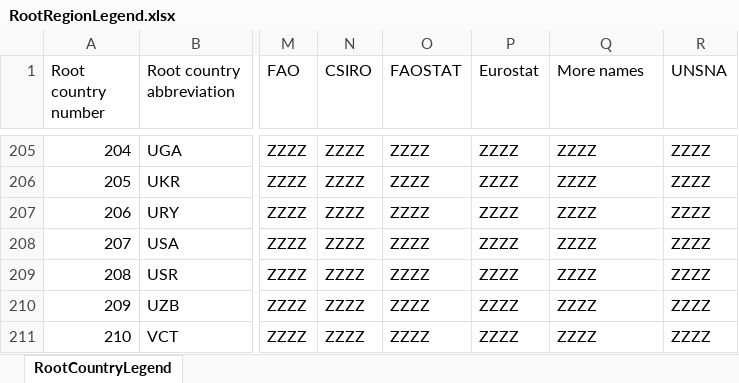
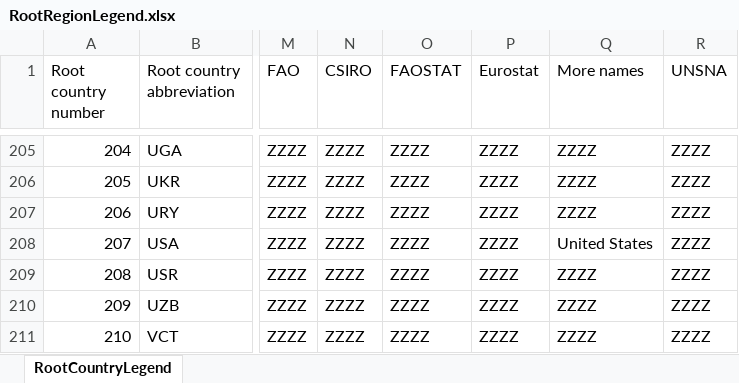
Before and after one commit to modern-slavery-open-lib/make-labour-satellite, an Excel workbook: concs/RootRegionLegend.xlsx, sheet RootCountryLegend, drawn as a sheet; only a part is shown, gaps mark what is left out; values as stored, in another font and other column widths than the file's, no borders; the diff names each change by its address in the sheet, - before the commit and + after, or states it on an @@ line.

```diff
--- a/concs/RootRegionLegend.xlsx (sheet RootCountryLegend)
+++ b/concs/RootRegionLegend.xlsx (sheet RootCountryLegend)
-Q208 (More names): ZZZZ
+Q208 (More names): United States
```
Also changed, not shown: 4 other files.
